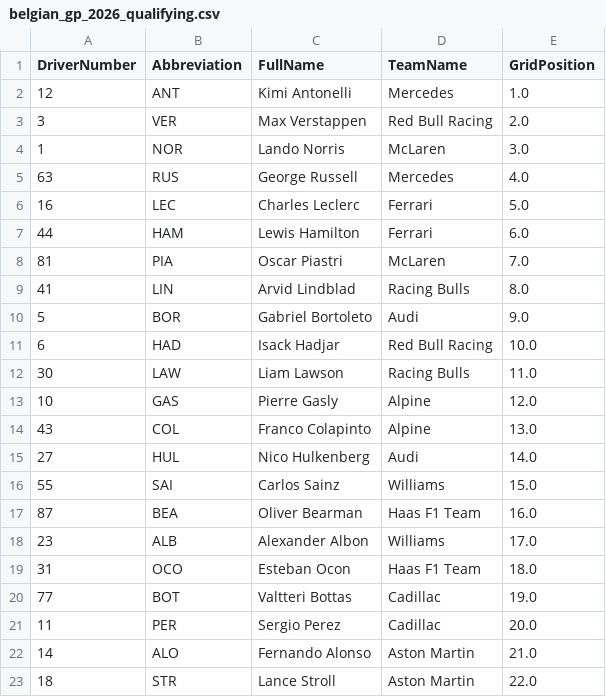
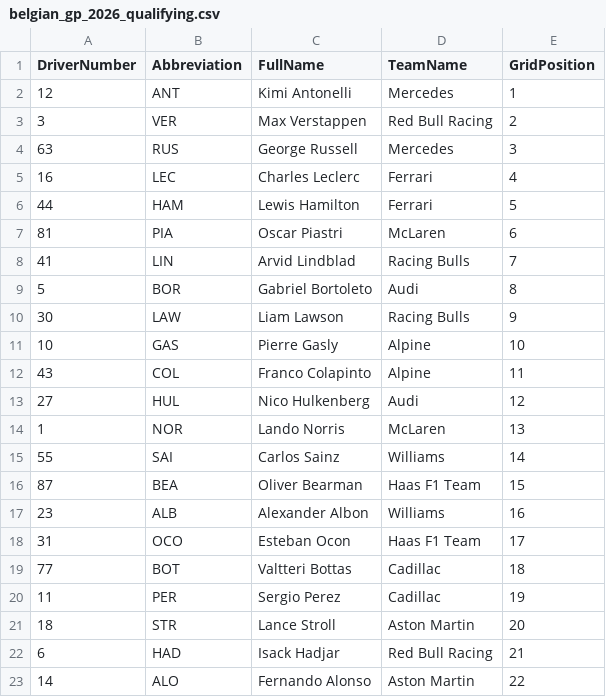
Before and after one commit to ShorieAbhinav/f1-projects, a CSV file: belgian-gp-predictor/data/belgian_gp_2026_qualifying.csv, drawn as a sheet.

```diff
--- a/belgian-gp-predictor/data/belgian_gp_2026_qualifying.csv
+++ b/belgian-gp-predictor/data/belgian_gp_2026_qualifying.csv
@@ -1,23 +1,23 @@
 DriverNumber,Abbreviation,FullName,TeamName,GridPosition
-12,ANT,Kimi Antonelli,Mercedes,1.0
-3,VER,Max Verstappen,Red Bull Racing,2.0
-1,NOR,Lando Norris,McLaren,3.0
-63,RUS,George Russell,Mercedes,4.0
-16,LEC,Charles Leclerc,Ferrari,5.0
-44,HAM,Lewis Hamilton,Ferrari,6.0
-81,PIA,Oscar Piastri,McLaren,7.0
-41,LIN,Arvid Lindblad,Racing Bulls,8.0
-5,BOR,Gabriel Bortoleto,Audi,9.0
-6,HAD,Isack Hadjar,Red Bull Racing,10.0
-30,LAW,Liam Lawson,Racing Bulls,11.0
-10,GAS,Pierre Gasly,Alpine,12.0
-43,COL,Franco Colapinto,Alpine,13.0
-27,HUL,Nico Hulkenberg,Audi,14.0
-55,SAI,Carlos Sainz,Williams,15.0
-87,BEA,Oliver Bearman,Haas F1 Team,16.0
-23,ALB,Alexander Albon,Williams,17.0
-31,OCO,Esteban Ocon,Haas F1 Team,18.0
-77,BOT,Valtteri Bottas,Cadillac,19.0
-11,PER,Sergio Perez,Cadillac,20.0
-14,ALO,Fernando Alonso,Aston Martin,21.0
-18,STR,Lance Stroll,Aston Martin,22.0
+12,ANT,Kimi Antonelli,Mercedes,1
+3,VER,Max Verstappen,Red Bull Racing,2
+63,RUS,George Russell,Mercedes,3
+16,LEC,Charles Leclerc,Ferrari,4
+44,HAM,Lewis Hamilton,Ferrari,5
+81,PIA,Oscar Piastri,McLaren,6
+41,LIN,Arvid Lindblad,Racing Bulls,7
+5,BOR,Gabriel Bortoleto,Audi,8
+30,LAW,Liam Lawson,Racing Bulls,9
+10,GAS,Pierre Gasly,Alpine,10
+43,COL,Franco Colapinto,Alpine,11
+27,HUL,Nico Hulkenberg,Audi,12
+1,NOR,Lando Norris,McLaren,13
+55,SAI,Carlos Sainz,Williams,14
+87,BEA,Oliver Bearman,Haas F1 Team,15
+23,ALB,Alexander Albon,Williams,16
+31,OCO,Esteban Ocon,Haas F1 Team,17
+77,BOT,Valtteri Bottas,Cadillac,18
+11,PER,Sergio Perez,Cadillac,19
+18,STR,Lance Stroll,Aston Martin,20
+6,HAD,Isack Hadjar,Red Bull Racing,21
+14,ALO,Fernando Alonso,Aston Martin,22
```
Also changed, not shown: belgian-gp-predictor/model/belgian_gp_2026_predictions.csv, belgian-gp-predictor/monte_carlo/belgian_gp_2026_simulation.csv, 5 other files.
